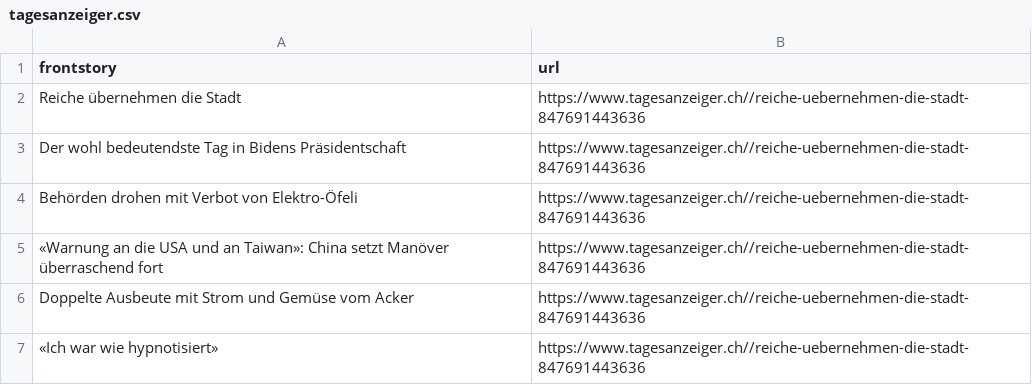
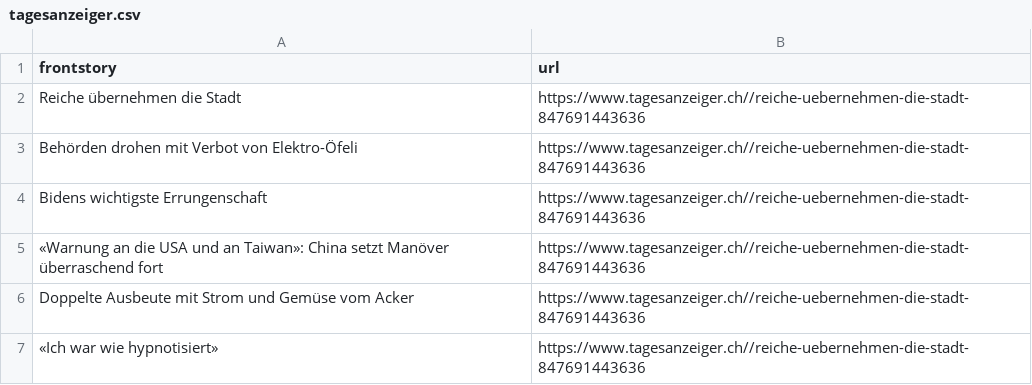
Before and after one commit to ErichBuergler/automatic-scraper-tagesanzeiger, a CSV file: tagesanzeiger.csv, drawn as a sheet.

```diff
--- a/tagesanzeiger.csv
+++ b/tagesanzeiger.csv
@@ -2,4 +2,4 @@ frontstory,url
 Reiche übernehmen die Stadt,https://www.tagesanzeiger.ch//reiche-uebernehmen-die-stadt-847691443636
-Der wohl bedeutendste Tag in Bidens Präsidentschaft,https://www.tagesanzeiger.ch//reiche-uebernehmen-die-stadt-847691443636
 Behörden drohen mit Verbot von Elektro-Öfeli,https://www.tagesanzeiger.ch//reiche-uebernehmen-die-stadt-847691443636
+Bidens wichtigste Errungenschaft,https://www.tagesanzeiger.ch//reiche-uebernehmen-die-stadt-847691443636
 «Warnung an die USA und an Taiwan»: China setzt Manöver überraschend fort ,https://www.tagesanzeiger.ch//reiche-uebernehmen-die-stadt-847691443636
```
